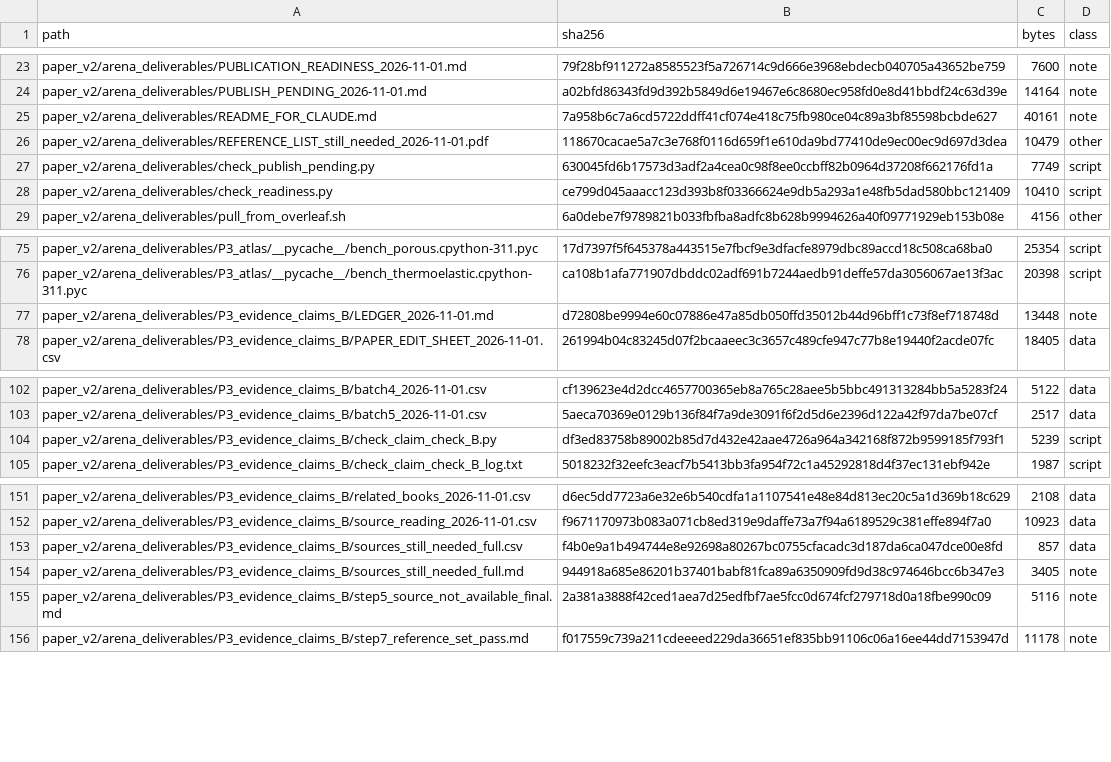
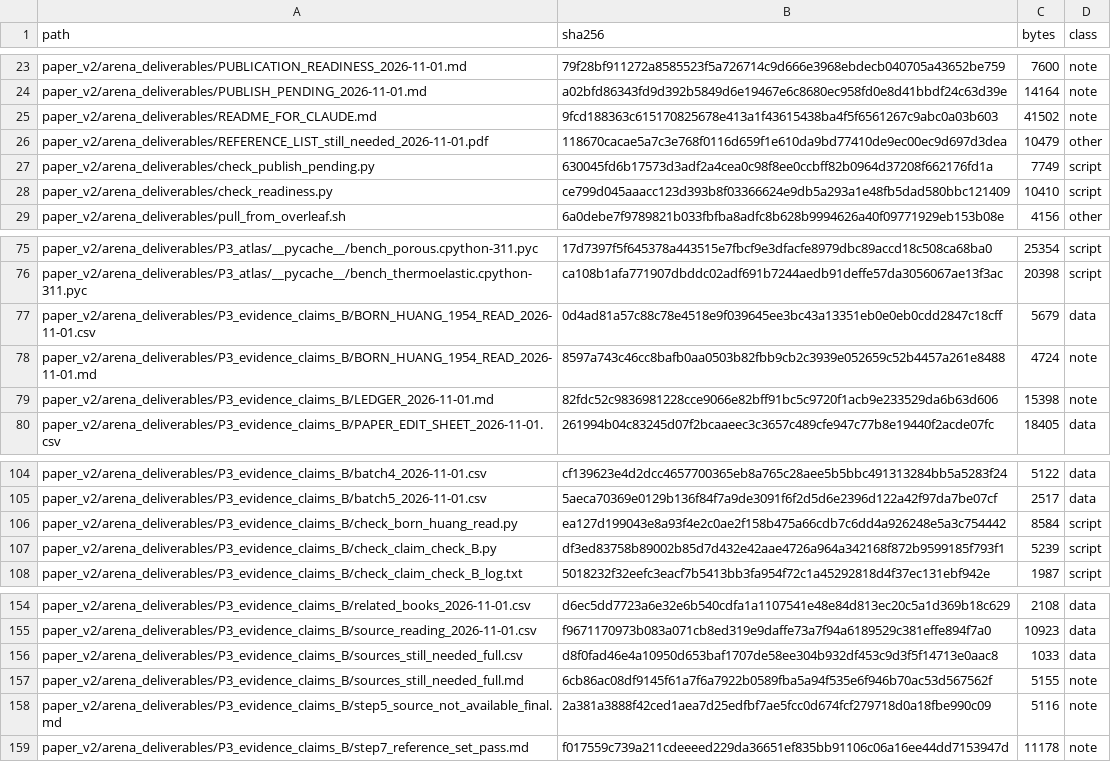
Before and after one commit to vipin-oss/le, a CSV file: paper_v2/arena_deliverables/RELEASE_MANIFEST_2026-11-01.csv, drawn as a sheet; only a part is shown, gaps mark what is left out.

Commit message:
Step 33: Born and Huang (1954) read - CR181 supported at one remove
The related book for the last open claim arrived and was read on printed
pp. 55-57 and p. 79, as page images (the scan's text layer is OCR, used only
to find the pages, never to quote).

Settled: §5 credits the chain model 'due originally to Born and Karman' and
its footnote prints 'Phys. Zeit. 13, 297 (1912)' - the attribution and the
reference survive, and page 297 is confirmed by the authors, not by citing
records. Eq. (5.9) prints the exact dispersion; its equal-mass limit is the
manuscript's relation:

  limit vs (5.9)                       3.55e-15
  limit's long-wave coefficient vs
    the book's own p.57 coefficient    6.7e-09
  manuscript omega=2 sqrt(k/m)|sin(ka/2)|  8.88e-16 over 500 wavelengths

Not settled: the book never displays the monatomic formula (§5 is titled
'Vibrations of a diatomic chain'; the equal-mass case is a limit, plus words
on p. 79), and the 1912 note itself is still unread. So CR181 is recorded as
PARTLY SUPPORTED in a claim-level file, NOT in the register - the checker
re-reads the register and asserts CR181 is still SOURCE NOT AVAILABLE there.

Fix proposed: cite the book, §5 eq. (5.9), for the formula and 1912 for the
model, exactly as the book's own footnote does. The request-list row stays for
a direct quotation only, and now says so in the CSV and its mirror.

Co-authored-by: arena-agent <297053741+arena-agent@users.noreply.github.com>

```diff
--- a/paper_v2/arena_deliverables/RELEASE_MANIFEST_2026-11-01.csv
+++ b/paper_v2/arena_deliverables/RELEASE_MANIFEST_2026-11-01.csv
@@ -24,3 +24,3 @@ paper_v2/arena_deliverables/PUBLICATION_READINESS_2026-11-01.md,79f28bf911272a85
 paper_v2/arena_deliverables/PUBLISH_PENDING_2026-11-01.md,a02bfd86343fd9d392b5849d6e19467e6c8680ec958fd0e8d41bbdf24c63d39e,14164,note
-paper_v2/arena_deliverables/README_FOR_CLAUDE.md,7a958b6c7a6cd5722ddff41cf074e418c75fb980ce04c89a3bf85598bcbde627,40161,note
+paper_v2/arena_deliverables/README_FOR_CLAUDE.md,9fcd188363c615170825678e413a1f43615438ba4f5f6561267c9abc0a03b603,41502,note
 paper_v2/arena_deliverables/REFERENCE_LIST_still_needed_2026-11-01.pdf,118670cacae5a7c3e768f0116d659f1e610da9bd77410de9ec00ec9d697d3dea,10479,other
@@ -76,3 +76,5 @@ paper_v2/arena_deliverables/P3_atlas/__pycache__/bench_porous.cpython-311.pyc,17
 paper_v2/arena_deliverables/P3_atlas/__pycache__/bench_thermoelastic.cpython-311.pyc,ca108b1afa771907dbddc02adf691b7244aedb91deffe57da3056067ae13f3ac,20398,script
-paper_v2/arena_deliverables/P3_evidence_claims_B/LEDGER_2026-11-01.md,d72808be9994e60c07886e47a85db050ffd35012b44d96bff1c73f8ef718748d,13448,note
+paper_v2/arena_deliverables/P3_evidence_claims_B/BORN_HUANG_1954_READ_2026-11-01.csv,0d4ad81a57c88c78e4518e9f039645ee3bc43a13351eb0e0eb0cdd2847c18cff,5679,data
+paper_v2/arena_deliverables/P3_evidence_claims_B/BORN_HUANG_1954_READ_2026-11-01.md,8597a743c46cc8bafb0aa0503b82fbb9cb2c3939e052659c52b4457a261e8488,4724,note
+paper_v2/arena_deliverables/P3_evidence_claims_B/LEDGER_2026-11-01.md,82fdc52c9836981228cce9066e82bff91bc5c9720f1acb9e233529da6b63d606,15398,note
 paper_v2/arena_deliverables/P3_evidence_claims_B/PAPER_EDIT_SHEET_2026-11-01.csv,261994b04c83245d07f2bcaaeec3c3657c489cfe947c77b8e19440f2acde07fc,18405,data
@@ -103,2 +105,3 @@ paper_v2/arena_deliverables/P3_evidence_claims_B/batch4_2026-11-01.csv,cf139623e
 paper_v2/arena_deliverables/P3_evidence_claims_B/batch5_2026-11-01.csv,5aeca70369e0129b136f84f7a9de3091f6f2d5d6e2396d122a42f97da7be07cf,2517,data
+paper_v2/arena_deliverables/P3_evidence_claims_B/check_born_huang_read.py,ea127d199043e8a93f4e2c0ae2f158b475a66cdb7c6dd4a926248e5a3c754442,8584,script
 paper_v2/arena_deliverables/P3_evidence_claims_B/check_claim_check_B.py,df3ed83758b89002b85d7d432e42aae4726a964a342168f872b9599185f793f1,5239,script
@@ -152,4 +155,4 @@ paper_v2/arena_deliverables/P3_evidence_claims_B/related_books_2026-11-01.csv,d6
 paper_v2/arena_deliverables/P3_evidence_claims_B/source_reading_2026-11-01.csv,f9671170973b083a071cb8ed319e9daffe73a7f94a6189529c381effe894f7a0,10923,data
-paper_v2/arena_deliverables/P3_evidence_claims_B/sources_still_needed_full.csv,f4b0e9a1b494744e8e92698a80267bc0755cfacadc3d187da6ca047dce00e8fd,857,data
-paper_v2/arena_deliverables/P3_evidence_claims_B/sources_still_needed_full.md,944918a685e86201b37401babf81fca89a6350909fd9d38c974646bcc6b347e3,3405,note
+paper_v2/arena_deliverables/P3_evidence_claims_B/sources_still_needed_full.csv,d8f0fad46e4a10950d653baf1707de58ee304b932df453c9d3f5f14713e0aac8,1033,data
+paper_v2/arena_deliverables/P3_evidence_claims_B/sources_still_needed_full.md,6cb86ac08df9145f61a7f6a7922b0589fba5a94f535e6f946b70ac53d567562f,5155,note
 paper_v2/arena_deliverables/P3_evidence_claims_B/step5_source_not_available_final.md,2a381a3888f42ced1aea7d25edfbf7ae5fcc0d674fcf279718d0a18fbe990c09,5116,note
```
Also changed, not shown: paper_v2/arena_deliverables/P3_evidence_claims_B/sources_still_needed_full.csv, 6 other files.
